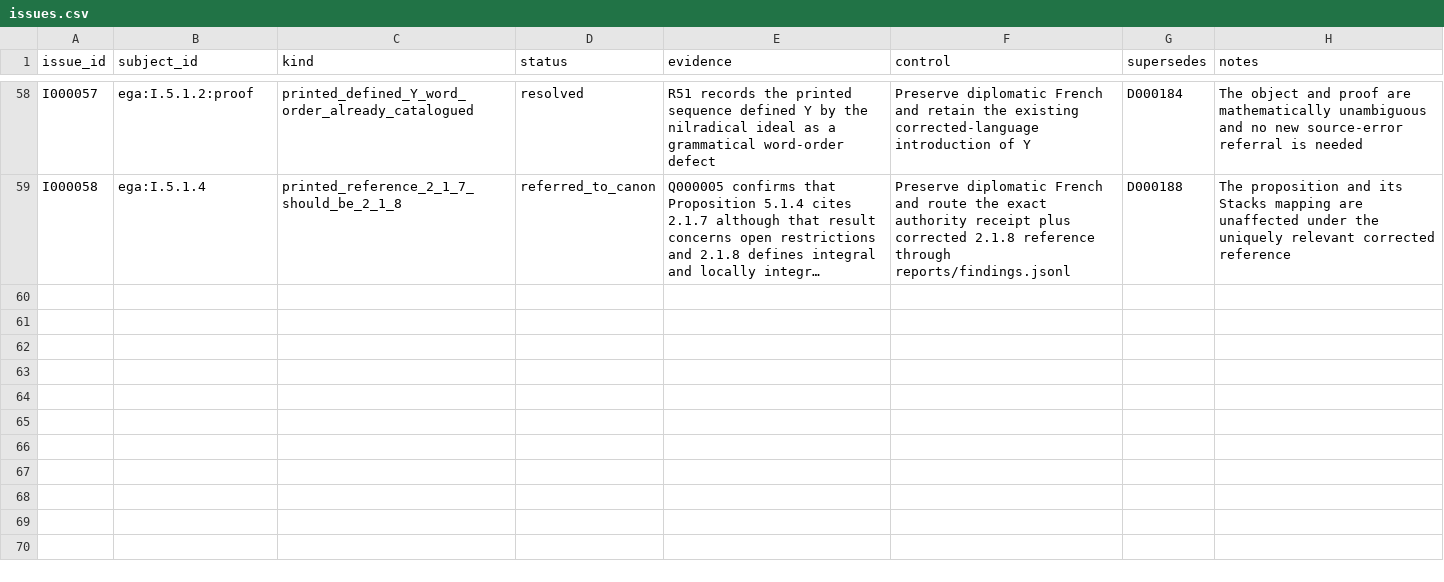
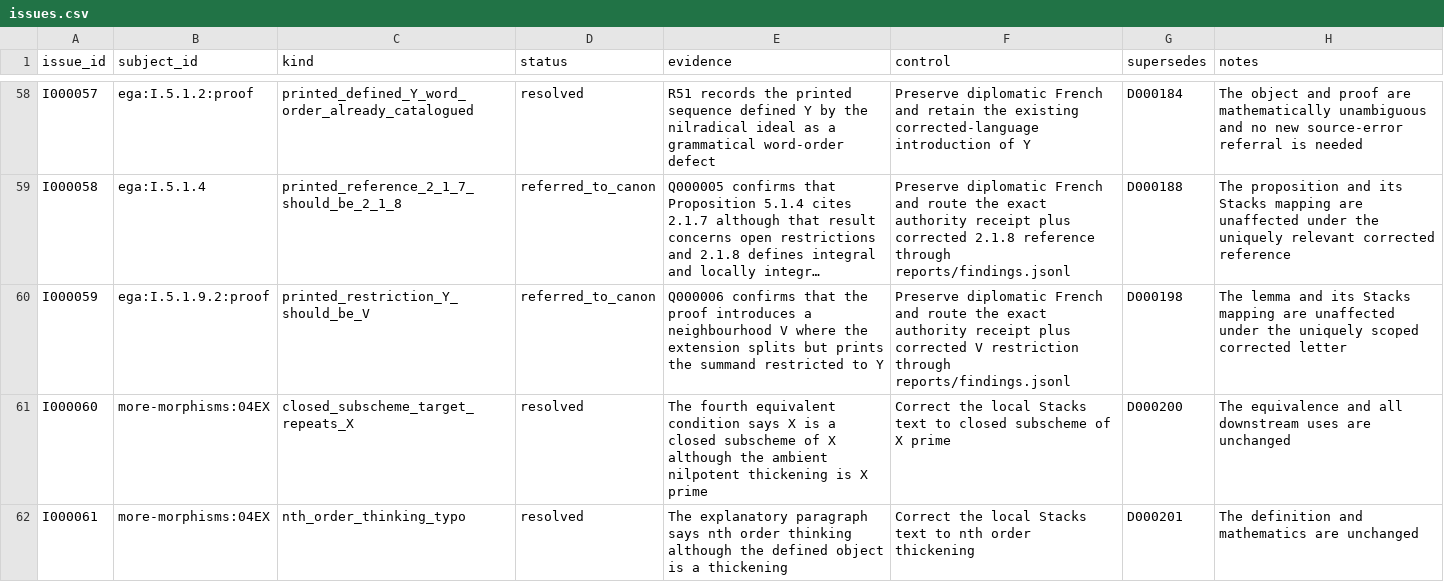
Before and after one commit to KokunoYumeto/stacks-english-ai-edition, a CSV file: ega/issues.csv, drawn as a sheet; only a part is shown, gaps mark what is left out; long unchanged cells end in …; the diff names each change by its address in the sheet, - before the commit and + after, or states it on an @@ line.

```diff
--- a/ega/issues.csv
+++ b/ega/issues.csv
+row 60: I000059 | ega:I.5.1.9.2:proof | printed_restriction_Y_should_be_V | referred_to_canon | Q000006 confirms that the proof introduces a neighbourhood V where the extension splits but prints the summand restricted to Y | Preserve diplomatic French and route the exact authority receipt plus corrected V restriction through reports/findings.jsonl | D000198 | The lemma and its Stacks mapping are unaffected under the uniquely scoped corrected letter
+row 61: I000060 | more-morphisms:04EX | closed_subscheme_target_repeats_X | resolved | The fourth equivalent condition says X is a closed subscheme of X although the ambient nilpotent thickening is X prime | Correct the local Stacks text to closed subscheme of X prime | D000200 | The equivalence and all downstream uses are unchanged
+row 62: I000061 | more-morphisms:04EX | nth_order_thinking_typo | resolved | The explanatory paragraph says nth order thinking although the defined object is a thickening | Correct the local Stacks text to nth order thickening | D000201 | The definition and mathematics are unchanged
```
Also changed, not shown: ega/agent.csv, ega/dec.csv, 44 other files.
